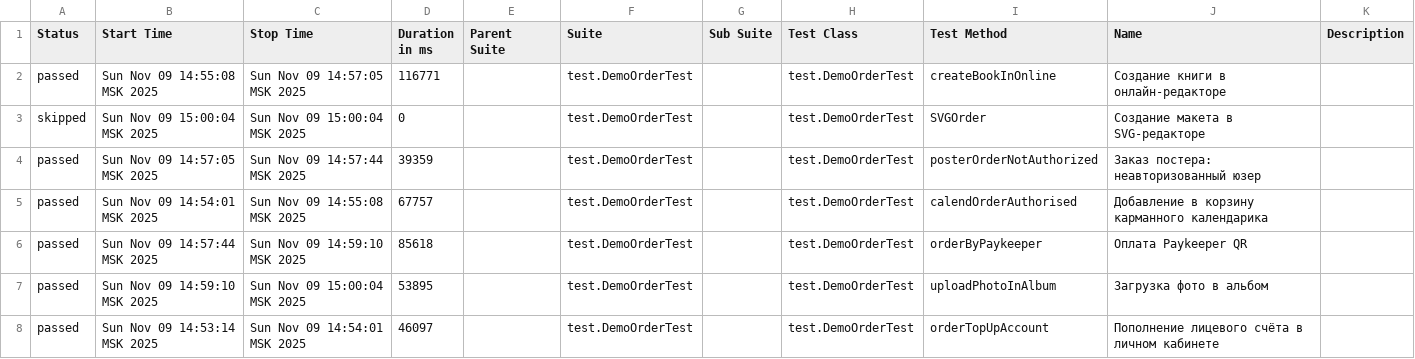
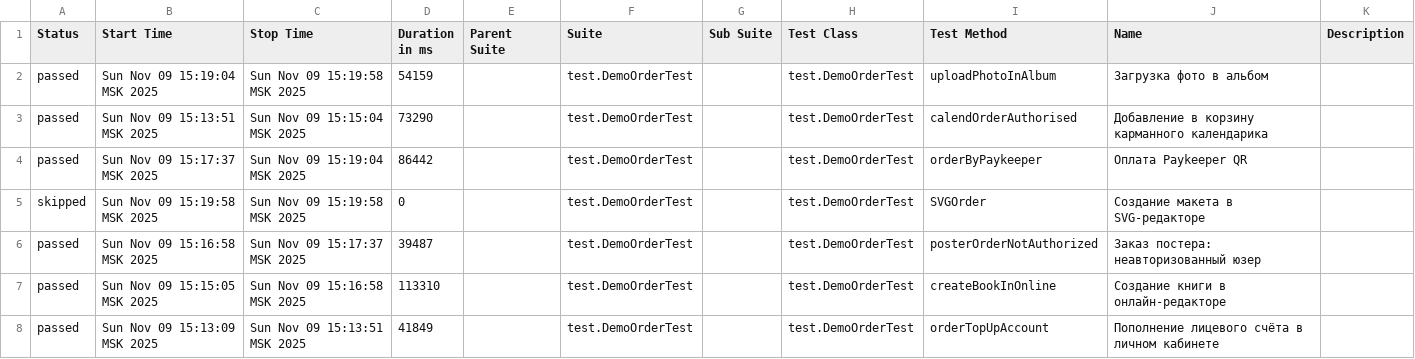
Before and after one commit to polinam-netprint/allure-reports-for-web, a CSV file: web-master/data/suites.csv, drawn as a sheet.

Commit message:
Update report for master

```diff
--- a/web-master/data/suites.csv
+++ b/web-master/data/suites.csv
@@ -1,8 +1,8 @@
 "Status","Start Time","Stop Time","Duration in ms","Parent Suite","Suite","Sub Suite","Test Class","Test Method","Name","Description"
-"passed","Sun Nov 09 14:55:08 MSK 2025","Sun Nov 09 14:57:05 MSK 2025","116771","","test.DemoOrderTest","","test.DemoOrderTest","createBookInOnline","Создание книги в онлайн-редакторе",""
-"skipped","Sun Nov 09 15:00:04 MSK 2025","Sun Nov 09 15:00:04 MSK 2025","0","","test.DemoOrderTest","","test.DemoOrderTest","SVGOrder","Создание макета в SVG-редакторе",""
-"passed","Sun Nov 09 14:57:05 MSK 2025","Sun Nov 09 14:57:44 MSK 2025","39359","","test.DemoOrderTest","","test.DemoOrderTest","posterOrderNotAuthorized","Заказ постера: неавторизованный юзер",""
-"passed","Sun Nov 09 14:54:01 MSK 2025","Sun Nov 09 14:55:08 MSK 2025","67757","","test.DemoOrderTest","","test.DemoOrderTest","calendOrderAuthorised","Добавление в корзину карманного календарика",""
-"passed","Sun Nov 09 14:57:44 MSK 2025","Sun Nov 09 14:59:10 MSK 2025","85618","","test.DemoOrderTest","","test.DemoOrderTest","orderByPaykeeper","Оплата Paykeeper QR",""
-"passed","Sun Nov 09 14:59:10 MSK 2025","Sun Nov 09 15:00:04 MSK 2025","53895","","test.DemoOrderTest","","test.DemoOrderTest","uploadPhotoInAlbum","Загрузка фото в альбом",""
-"passed","Sun Nov 09 14:53:14 MSK 2025","Sun Nov 09 14:54:01 MSK 2025","46097","","test.DemoOrderTest","","test.DemoOrderTest","orderTopUpAccount","Пополнение лицевого счёта в личном кабинете",""
+"passed","Sun Nov 09 15:19:04 MSK 2025","Sun Nov 09 15:19:58 MSK 2025","54159","","test.DemoOrderTest","","test.DemoOrderTest","uploadPhotoInAlbum","Загрузка фото в альбом",""
+"passed","Sun Nov 09 15:13:51 MSK 2025","Sun Nov 09 15:15:04 MSK 2025","73290","","test.DemoOrderTest","","test.DemoOrderTest","calendOrderAuthorised","Добавление в корзину карманного календарика",""
+"passed","Sun Nov 09 15:17:37 MSK 2025","Sun Nov 09 15:19:04 MSK 2025","86442","","test.DemoOrderTest","","test.DemoOrderTest","orderByPaykeeper","Оплата Paykeeper QR",""
+"skipped","Sun Nov 09 15:19:58 MSK 2025","Sun Nov 09 15:19:58 MSK 2025","0","","test.DemoOrderTest","","test.DemoOrderTest","SVGOrder","Создание макета в SVG-редакторе",""
+"passed","Sun Nov 09 15:16:58 MSK 2025","Sun Nov 09 15:17:37 MSK 2025","39487","","test.DemoOrderTest","","test.DemoOrderTest","posterOrderNotAuthorized","Заказ постера: неавторизованный юзер",""
+"passed","Sun Nov 09 15:15:05 MSK 2025","Sun Nov 09 15:16:58 MSK 2025","113310","","test.DemoOrderTest","","test.DemoOrderTest","createBookInOnline","Создание книги в онлайн-редакторе",""
+"passed","Sun Nov 09 15:13:09 MSK 2025","Sun Nov 09 15:13:51 MSK 2025","41849","","test.DemoOrderTest","","test.DemoOrderTest","orderTopUpAccount","Пополнение лицевого счёта в личном кабинете",""
```
Also changed, not shown: 20 other files.
